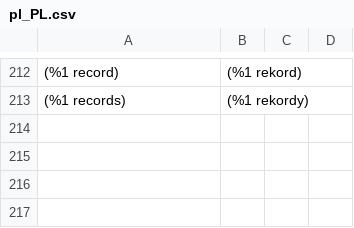
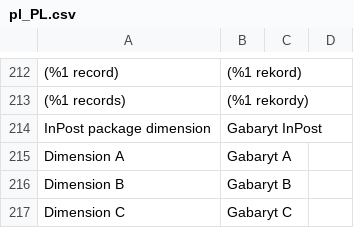
Before and after one commit to InPost-Magento/smartmage_inpost, a CSV file: i18n/pl_PL.csv, drawn as a sheet; only a part is shown, gaps mark what is left out; the diff names each change by its address in the sheet, - before the commit and + after, or states it on an @@ line.

Commit message:
Added product dimension attribute

```diff
--- a/i18n/pl_PL.csv
+++ b/i18n/pl_PL.csv
+row 214: InPost package dimension | Gabaryt InPost
+row 215: Dimension A | Gabaryt A
+row 216: Dimension B | Gabaryt B
+row 217: Dimension C | Gabaryt C
```
Also changed, not shown: 1 other file.
